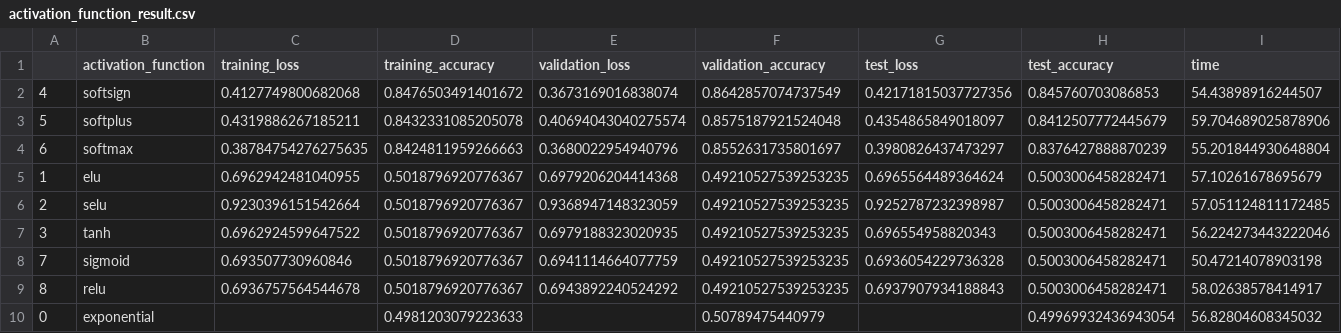
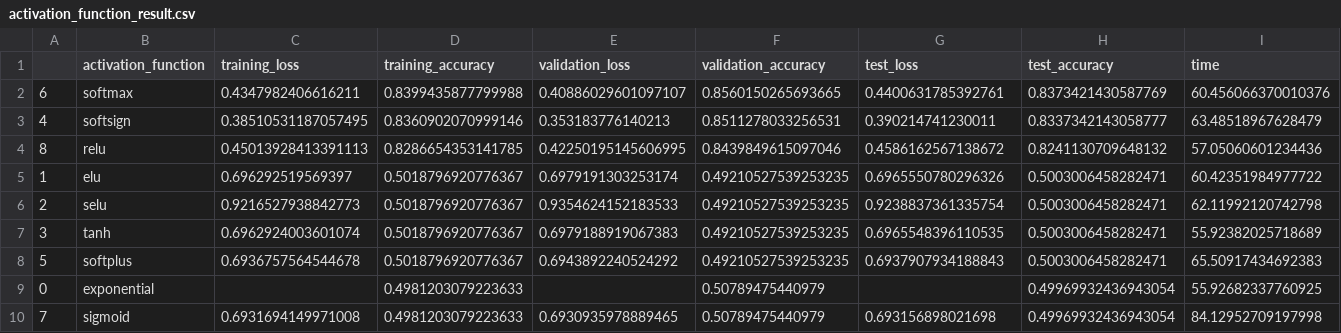
Before and after one commit to satwikgawand/mlp-configurations, a CSV file: activation_functions/activation_function_result.csv, drawn as a sheet.

Commit message:
run: activation_functions

```diff
--- a/activation_functions/activation_function_result.csv
+++ b/activation_functions/activation_function_result.csv
@@ -1,10 +1,10 @@
 ,activation_function,training_loss,training_accuracy,validation_loss,validation_accuracy,test_loss,test_accuracy,time
-4,softsign,0.4127749800682068,0.8476503491401672,0.3673169016838074,0.8642857074737549,0.42171815037727356,0.845760703086853,54.43898916244507
-5,softplus,0.4319886267185211,0.8432331085205078,0.40694043040275574,0.8575187921524048,0.4354865849018097,0.8412507772445679,59.704689025878906
-6,softmax,0.38784754276275635,0.8424811959266663,0.3680022954940796,0.8552631735801697,0.3980826437473297,0.8376427888870239,55.201844930648804
-1,elu,0.6962942481040955,0.5018796920776367,0.6979206204414368,0.49210527539253235,0.6965564489364624,0.5003006458282471,57.10261678695679
-2,selu,0.9230396151542664,0.5018796920776367,0.9368947148323059,0.49210527539253235,0.9252787232398987,0.5003006458282471,57.051124811172485
-3,tanh,0.6962924599647522,0.5018796920776367,0.6979188323020935,0.49210527539253235,0.696554958820343,0.5003006458282471,56.224273443222046
-7,sigmoid,0.693507730960846,0.5018796920776367,0.6941114664077759,0.49210527539253235,0.6936054229736328,0.5003006458282471,50.47214078903198
-8,relu,0.6936757564544678,0.5018796920776367,0.6943892240524292,0.49210527539253235,0.6937907934188843,0.5003006458282471,58.02638578414917
-0,exponential,,0.4981203079223633,,0.50789475440979,,0.49969932436943054,56.82804608345032
+6,softmax,0.4347982406616211,0.8399435877799988,0.40886029601097107,0.8560150265693665,0.4400631785392761,0.8373421430587769,60.456066370010376
+4,softsign,0.38510531187057495,0.8360902070999146,0.353183776140213,0.8511278033256531,0.390214741230011,0.8337342143058777,63.48518967628479
+8,relu,0.45013928413391113,0.8286654353141785,0.42250195145606995,0.8439849615097046,0.4586162567138672,0.8241130709648132,57.05060601234436
+1,elu,0.696292519569397,0.5018796920776367,0.6979191303253174,0.49210527539253235,0.6965550780296326,0.5003006458282471,60.42351984977722
+2,selu,0.9216527938842773,0.5018796920776367,0.9354624152183533,0.49210527539253235,0.9238837361335754,0.5003006458282471,62.11992120742798
+3,tanh,0.6962924003601074,0.5018796920776367,0.6979188919067383,0.49210527539253235,0.6965548396110535,0.5003006458282471,55.92382025718689
+5,softplus,0.6936757564544678,0.5018796920776367,0.6943892240524292,0.49210527539253235,0.6937907934188843,0.5003006458282471,65.50917434692383
+0,exponential,,0.4981203079223633,,0.50789475440979,,0.49969932436943054,55.92682337760925
+7,sigmoid,0.6931694149971008,0.4981203079223633,0.6930935978889465,0.50789475440979,0.693156898021698,0.49969932436943054,84.12952709197998
```
Also changed, not shown: 12 other files.
